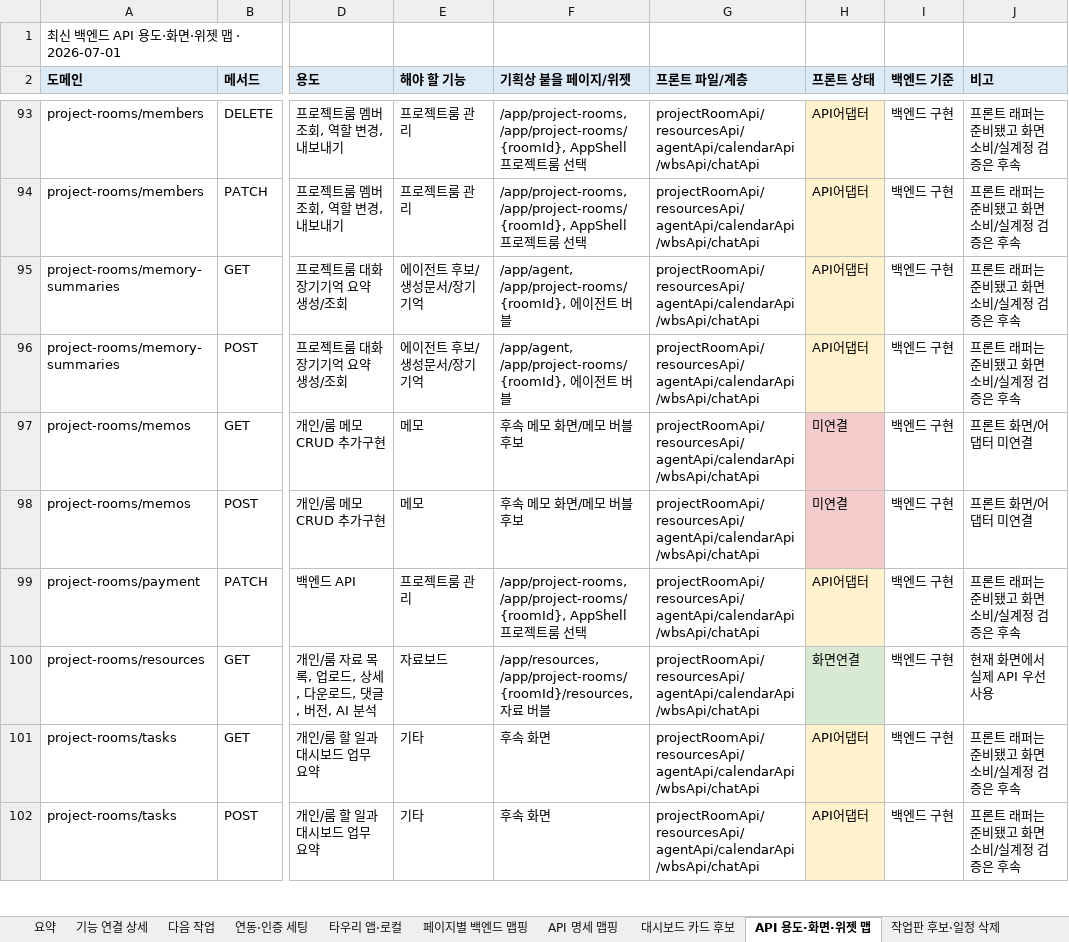
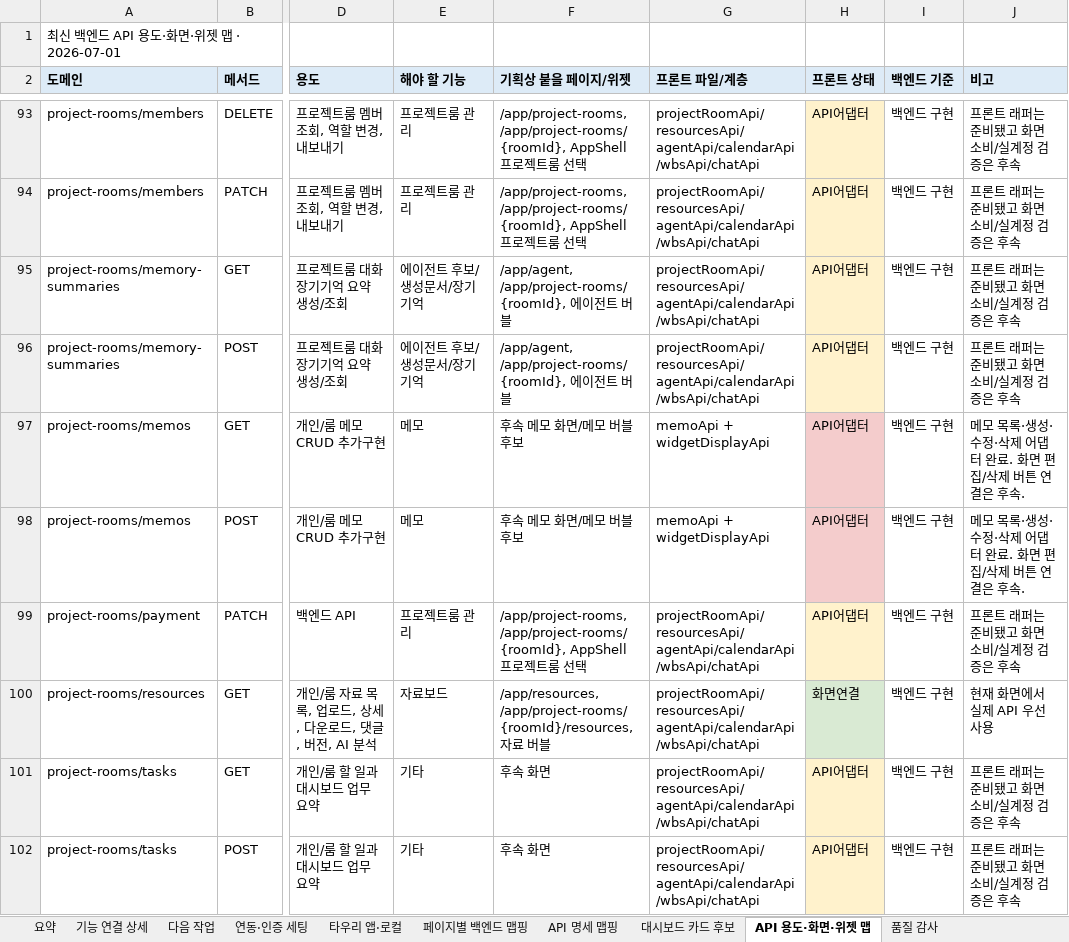
Before and after one commit to kosta-dev-sjh/bubli-frontend, an Excel workbook: docs/기능_API연결_색상표_2026-07-01.xlsx, sheet API 용도·화면·위젯 맵, drawn as a sheet; only a part is shown, gaps mark what is left out; values as stored, in another font and other column widths than the file's, no borders; the diff covers the shown part only; the diff names each change by its address in the sheet, - before the commit and + after, or states it on an @@ line.

```diff
--- a/docs/기능_API연결_색상표_2026-07-01.xlsx (sheet API 용도·화면·위젯 맵)
+++ b/docs/기능_API연결_색상표_2026-07-01.xlsx (sheet API 용도·화면·위젯 맵)
-sheet tab: 작업판 후보·일정 삭제
+sheet tab: 품질 감사
-G97:G98 (프론트 파일/계층): projectRoomApi/resourcesApi/agentApi/calendarApi/wbsApi/chatApi
+G97:G98 (프론트 파일/계층): memoApi + widgetDisplayApi
-H97:H98 (프론트 상태): 미연결
+H97:H98 (프론트 상태): API어댑터
-J97:J98 (비고): 프론트 화면/어댑터 미연결
+J97:J98 (비고): 메모 목록·생성·수정·삭제 어댑터 완료. 화면 편집/삭제 버튼 연결은 후속.
```
Also changed, not shown: 51 edited cells elsewhere in this sheet, sheet API 명세 맵핑, sheet 품질 감사, sheet 타우리 앱·로컬, sheet 기능 연결 상세, sheet 요약, sheet 페이지별 백엔드 맵핑, 2 more sheets, 11 other files.
